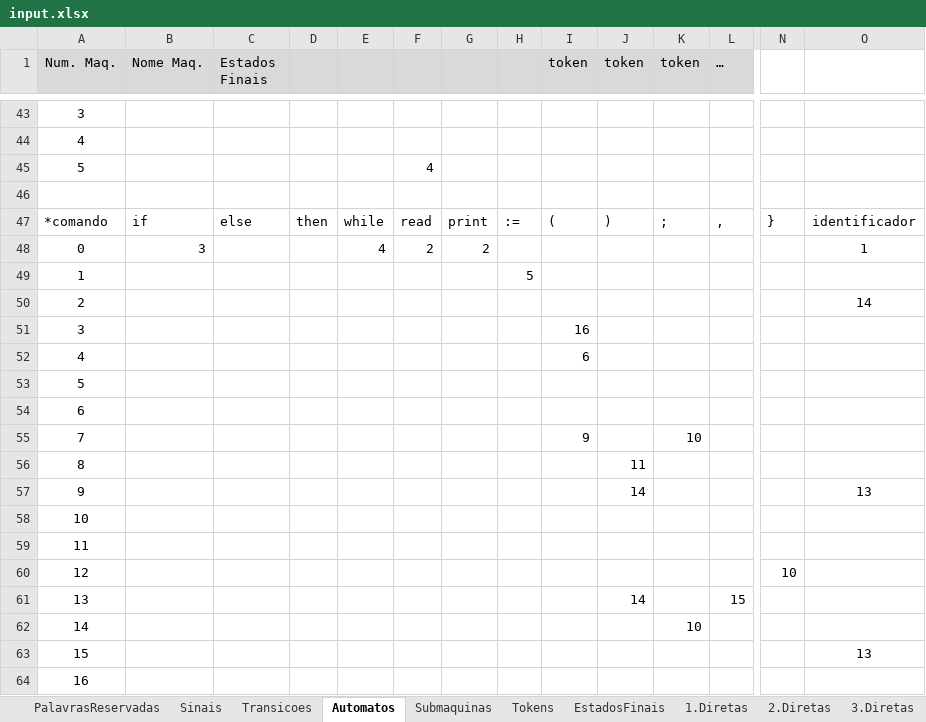
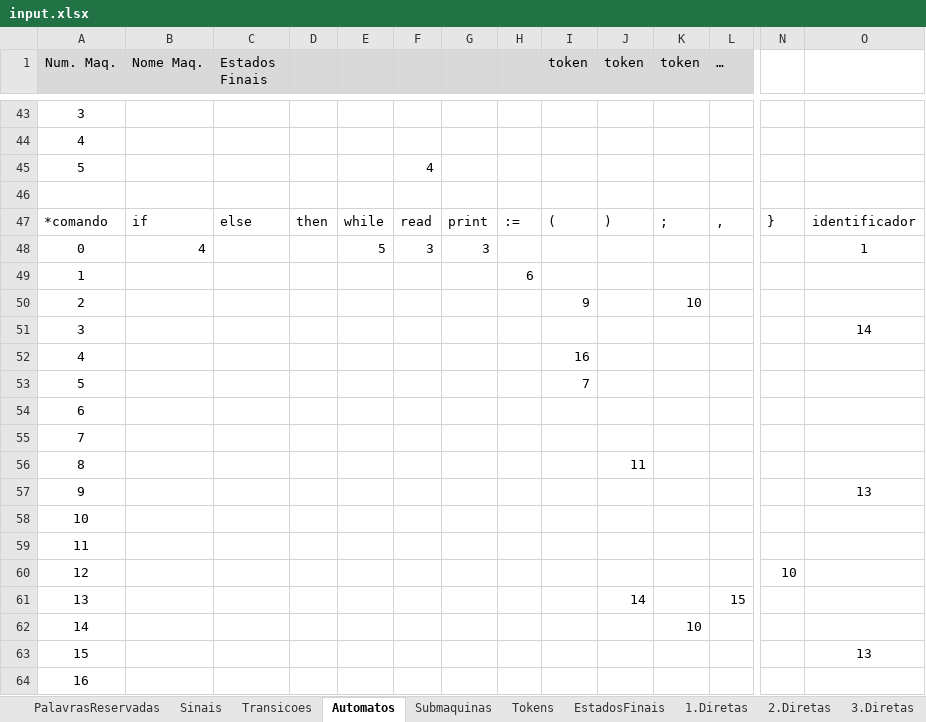
Before and after one commit to renatoleal/Compilas, an Excel workbook: config/input.xlsx, sheet Automatos, drawn as a sheet; only a part is shown, gaps mark what is left out; values as stored, in another font and other column widths than the file's, no borders; removed rows and columns are numbered as before the commit, all else as after; rows hold the shown columns only; the diff names each change by its address in the sheet, - before the commit and + after, or states it on an @@ line.

```diff
--- a/config/input.xlsx (sheet Automatos)
+++ b/config/input.xlsx (sheet Automatos)
-B48 (Nome Maq.): 3
+B48 (Nome Maq.): 4
-E48: 4
+E48: 5
-F48: 2
+F48: 3
-G48: 2
+G48: 3
-H49: 5
+H49: 6
-row 50: 2 |  |  |  |  |  |  |  |  |  |  |  |  | 14
+row 50: 2 |  |  |  |  |  |  |  | 9 |  | 10
-I51 (token): 16
+I51 (token): (empty)
-O51: (empty)
+O51: 14
-I52 (token): 6
+I52 (token): 16
-I53 (token): (empty)
+I53 (token): 7
-I55 (token): 9
+I55 (token): (empty)
-K55 (token): 10
+K55 (token): (empty)
-J57 (token): 14
+J57 (token): (empty)
```
Also changed, not shown: sheet 4.Diretas, sheet 4.Indiretas.
